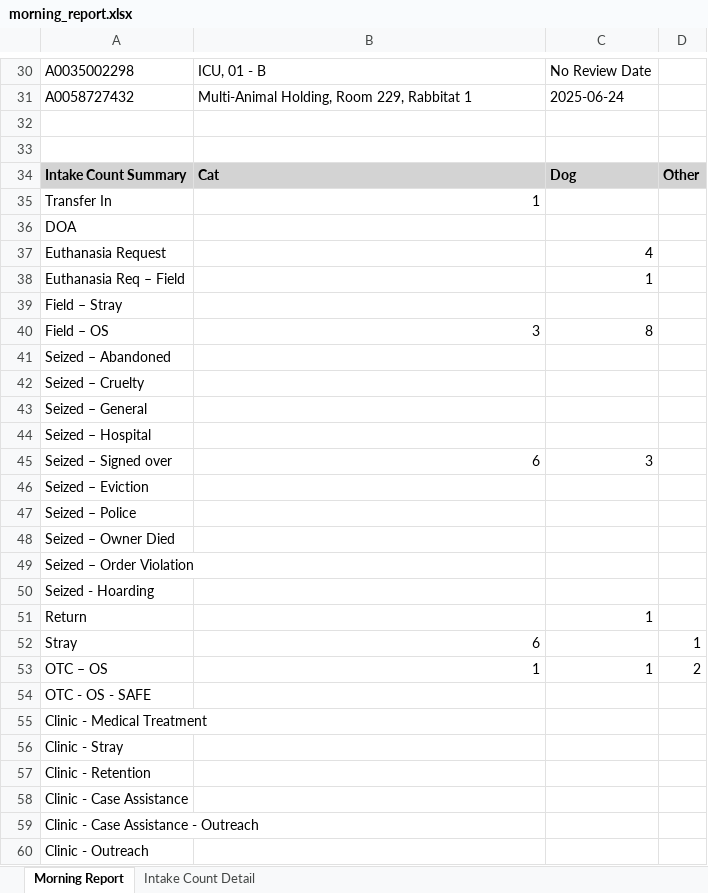
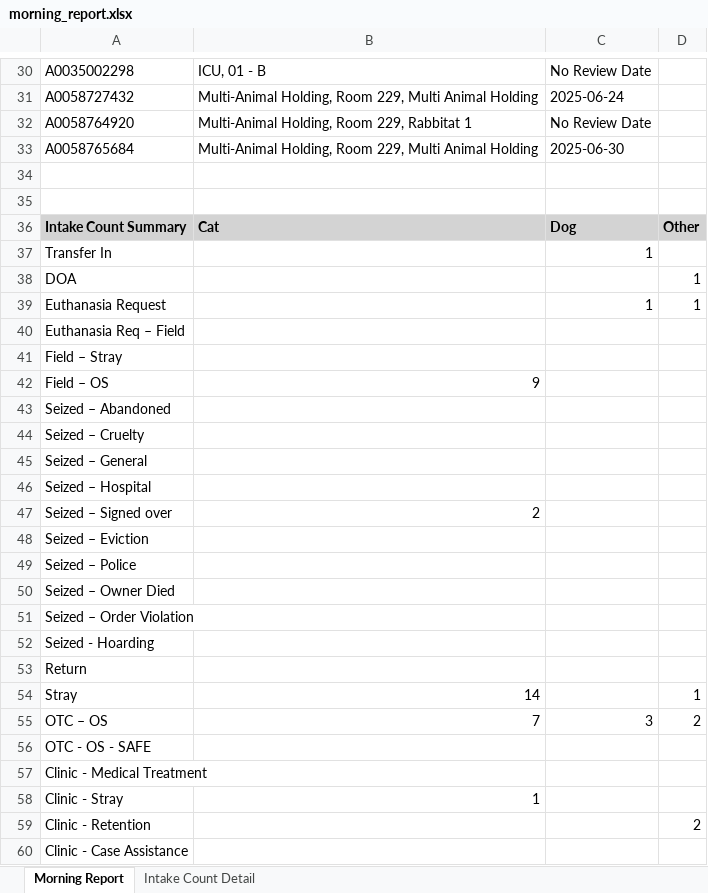
Before and after one commit to zsprowls/SPCAAutomation, an Excel workbook: MorningEmail/morning_report.xlsx, sheet Morning Report, drawn as a sheet; only a part is shown, gaps mark what is left out; the shorter side is filled out with more unchanged rows; values as stored, in another font and other column widths than the file's, no borders; addresses are those after the commit; the diff covers the shown part only; the diff names each change by its address in the sheet, - before the commit and + after, or states it on an @@ line.

```diff
--- a/MorningEmail/morning_report.xlsx (sheet Morning Report)
+++ b/MorningEmail/morning_report.xlsx (sheet Morning Report)
-B31: …Room 229, Rabbitat 1
+B31: …Room 229, Multi Animal Holding
+row 32: A0058764920 | Multi-Animal Holding, Room 229, Rabbitat 1 | No Review Date
+row 33: A0058765684 | Multi-Animal Holding, Room 229, Multi Animal Holding | 2025-06-30
-B37: 1
+B37: (empty)
-C37: (empty)
+C37: 1
-D38:D39: (empty)
+D38:D39: 1
-C39: 4
+C39: 1
-C40: 1
+C40: (empty)
-B42: 3
+B42: 9
-C42: 8
+C42: (empty)
-B47: 6
+B47: 2
-C47: 3
+C47: (empty)
-C53: 1
+C53: (empty)
-B54: 6
+B54: 14
-B55: 1
+B55: 7
-C55: 1
+C55: 3
-B58: (empty)
+B58: 1
-D59: (empty)
+D59: 2
```
Also changed, not shown: 3 added rows, 3 removed rows and 16 edited cells elsewhere in this sheet, sheet Intake Count Detail, Pathways Update/PathwaysAdd.xlsx, Pathways Update/PathwaysRemove.xlsx, 7 other files.
